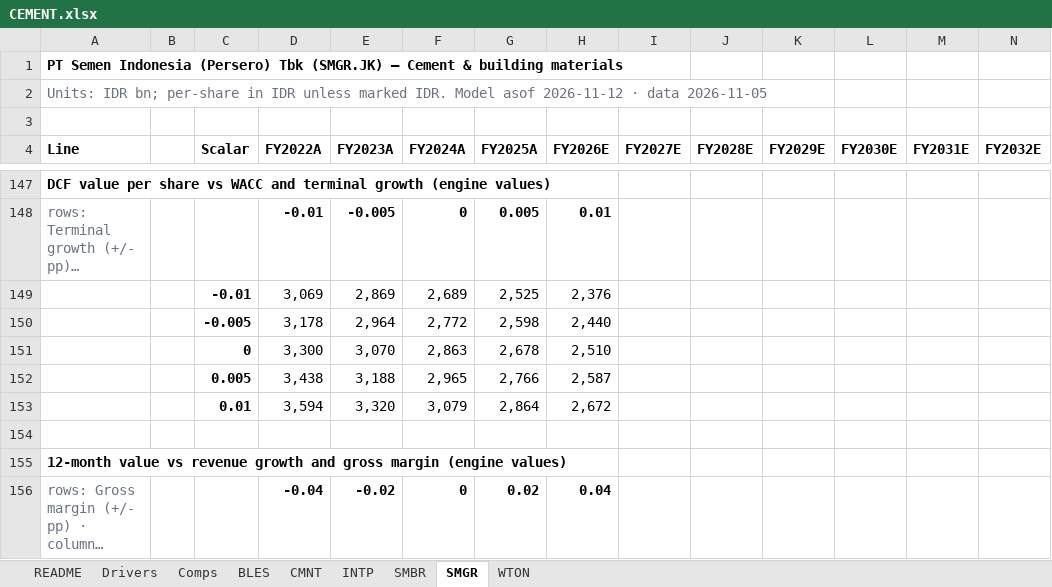
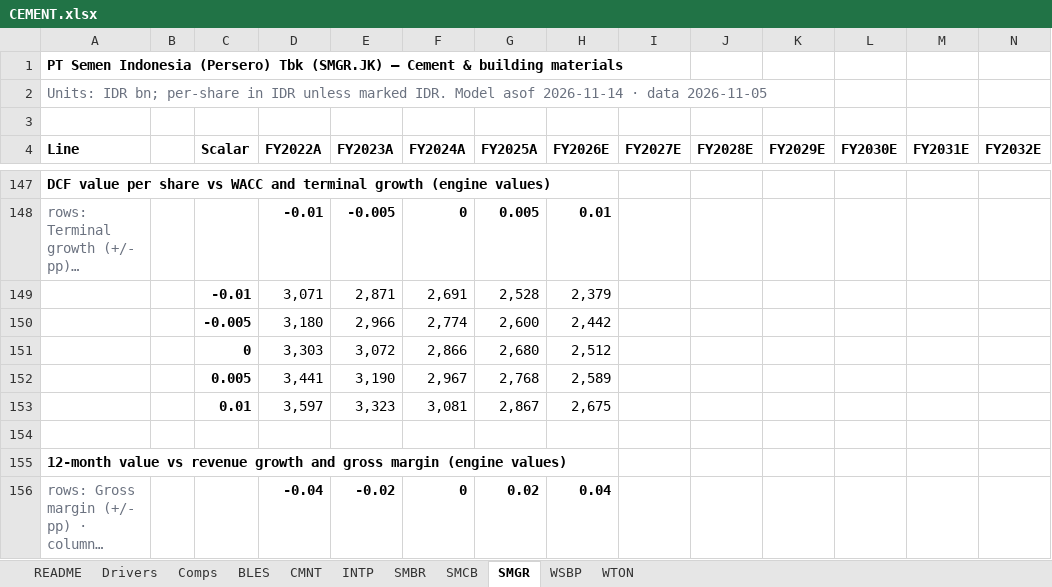
Before and after one commit to snipekick/sixsouth-dashboard, an Excel workbook: models/CEMENT.xlsx, sheet SMGR, drawn as a sheet; only a part is shown, gaps mark what is left out; long unchanged cells end in …; values as stored, in another font and other column widths than the file's, no borders; removed rows and columns are numbered as before the commit, all else as after; rows hold the shown columns only; the diff covers the shown part only; the diff names each change by its address in the sheet, - before the commit and + after, or states it on an @@ line.

```diff
--- a/models/CEMENT.xlsx (sheet SMGR)
+++ b/models/CEMENT.xlsx (sheet SMGR)
+sheet tab: SMCB
+sheet tab: WSBP
-A2 (Line): …Model asof 2026-11-12 · data…
+A2 (Line): …Model asof 2026-11-14 · data…
-row 149:  |  | -0.01 | 3,069 | 2,869 | 2,689 | 2,525 | 2,376
-row 150:  |  | -0.005 | 3,178 | 2,964 | 2,772 | 2,598 | 2,440
-row 151:  |  | 0 | 3,300 | 3,070 | 2,863 | 2,678 | 2,510
-row 152:  |  | 0.005 | 3,438 | 3,188 | 2,965 | 2,766 | 2,587
-row 153:  |  | 0.01 | 3,594 | 3,320 | 3,079 | 2,864 | 2,672
+row 149:  |  | -0.01 | 3,071 | 2,871 | 2,691 | 2,528 | 2,379
+row 150:  |  | -0.005 | 3,180 | 2,966 | 2,774 | 2,600 | 2,442
+row 151:  |  | 0 | 3,303 | 3,072 | 2,866 | 2,680 | 2,512
+row 152:  |  | 0.005 | 3,441 | 3,190 | 2,967 | 2,768 | 2,589
+row 153:  |  | 0.01 | 3,597 | 3,323 | 3,081 | 2,867 | 2,675
```
Also changed, not shown: 5 added rows, 5 removed rows and 13 edited cells elsewhere in this sheet, sheet INTP, sheet BLES, sheet WTON, sheet SMBR, sheet Comps, sheet CMNT, 2 more sheets, models/LOGISTICS_TRANSPORT.xlsx, 27 other files.
